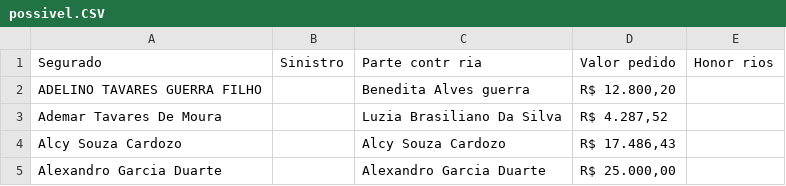
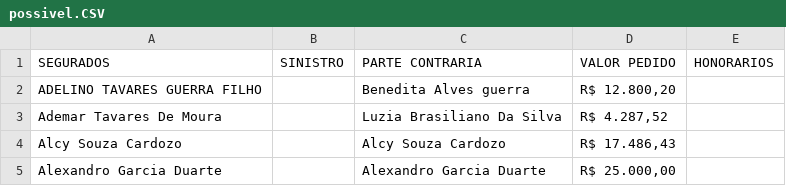
Before and after one commit to equintino/federal, a CSV file: db/possivel.CSV, drawn as a sheet; only a part is shown.

```diff
--- a/db/possivel.CSV
+++ b/db/possivel.CSV
@@ -1,2 +1,2 @@
-Segurado;Sinistro;Parte contr ria;Valor pedido;Honor rios
+SEGURADOS;SINISTRO;PARTE CONTRARIA;VALOR PEDIDO;HONORARIOS
 ADELINO TAVARES GUERRA FILHO;;Benedita Alves guerra;R$ 12.800,20;
```
Also changed, not shown: db/provavel.CSV, 6 other files.
